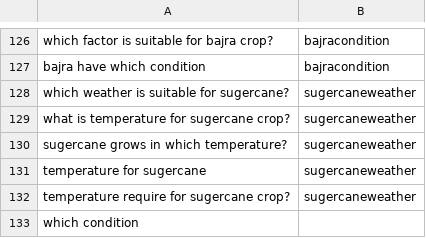
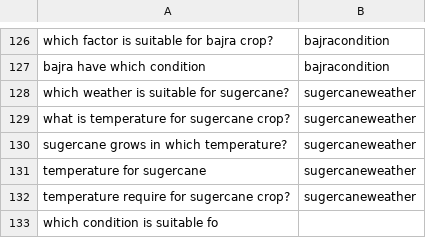
Before and after one commit to reflectstars/NLP-ANN-Agriculture-Chatbot, a CSV file: datasets/intent.csv, drawn as a sheet; only a part is shown, gaps mark what is left out.

```diff
--- a/datasets/intent.csv
+++ b/datasets/intent.csv
@@ -132,2 +132,2 @@ temperature for sugercane,sugercaneweather
 temperature require for sugercane crop?,sugercaneweather
-which condition
+which condition is suitable fo
```
